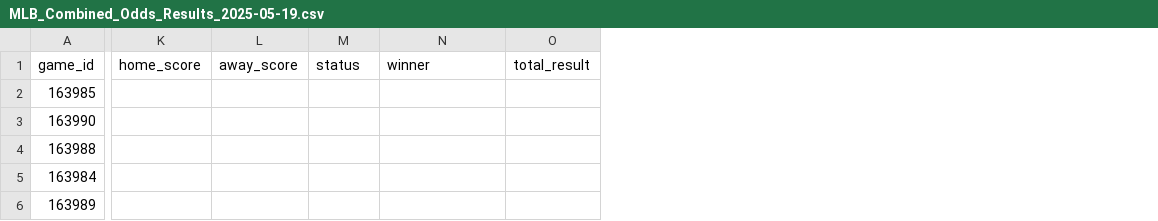
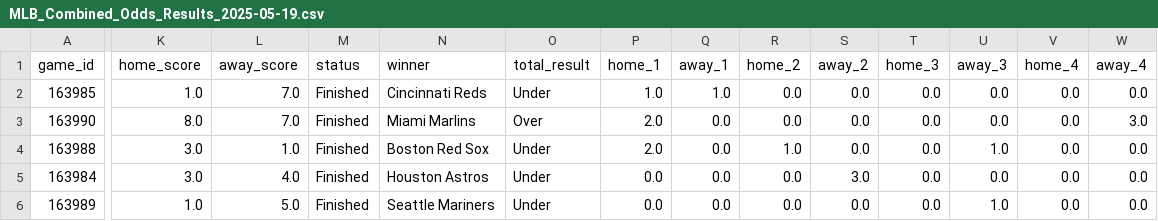
Before and after one commit to jameskroeker/mlb-betting-data-pipeline, a CSV file: data/daily/MLB_Combined_Odds_Results_2025-05-19.csv, drawn as a sheet; only a part is shown, gaps mark what is left out; the diff covers the shown part only; the diff names each change by its address in the sheet, - before the commit and + after, or states it on an @@ line.

```diff
--- a/data/daily/MLB_Combined_Odds_Results_2025-05-19.csv
+++ b/data/daily/MLB_Combined_Odds_Results_2025-05-19.csv
+column P (home_1), rows 2-6: 1.0 | 2.0 | 2.0 | 0.0 | 0.0
+column Q (away_1), rows 2-6: 1.0 | 0.0 | 0.0 | 0.0 | 0.0
+column R (home_2), rows 2-6: 0.0 | 0.0 | 1.0 | 0.0 | 0.0
+column S (away_2), rows 2-6: 0.0 | 0.0 | 0.0 | 3.0 | 0.0
+column T (home_3), rows 2-6: all 0.0
+column U (away_3), rows 2-6: 0.0 | 0.0 | 1.0 | 0.0 | 1.0
+column V (home_4), rows 2-6: all 0.0
+column W (away_4), rows 2-6: 0.0 | 3.0 | 0.0 | 0.0 | 0.0
-K2 (home_score): (empty)
+K2 (home_score): 1.0
-L2:L3 (away_score): (empty)
+L2:L3 (away_score): 7.0
-M2:M6 (status): (empty)
+M2:M6 (status): Finished
-N2 (winner): (empty)
+N2 (winner): Cincinnati Reds
-O2 (total_result): (empty)
+O2 (total_result): Under
-K3 (home_score): (empty)
+K3 (home_score): 8.0
-N3 (winner): (empty)
+N3 (winner): Miami Marlins
-O3 (total_result): (empty)
+O3 (total_result): Over
-K4:K5 (home_score): (empty)
+K4:K5 (home_score): 3.0
-L4 (away_score): (empty)
+L4 (away_score): 1.0
-N4 (winner): (empty)
+N4 (winner): Boston Red Sox
-O4:O6 (total_result): (empty)
+O4:O6 (total_result): Under
-L5 (away_score): (empty)
+L5 (away_score): 4.0
-N5 (winner): (empty)
+N5 (winner): Houston Astros
-K6 (home_score): (empty)
+K6 (home_score): 1.0
-L6 (away_score): (empty)
+L6 (away_score): 5.0
-N6 (winner): (empty)
+N6 (winner): Seattle Mariners
```
Also changed, not shown: 10 added columns and 36 edited cells elsewhere in this file, 2 other files.
